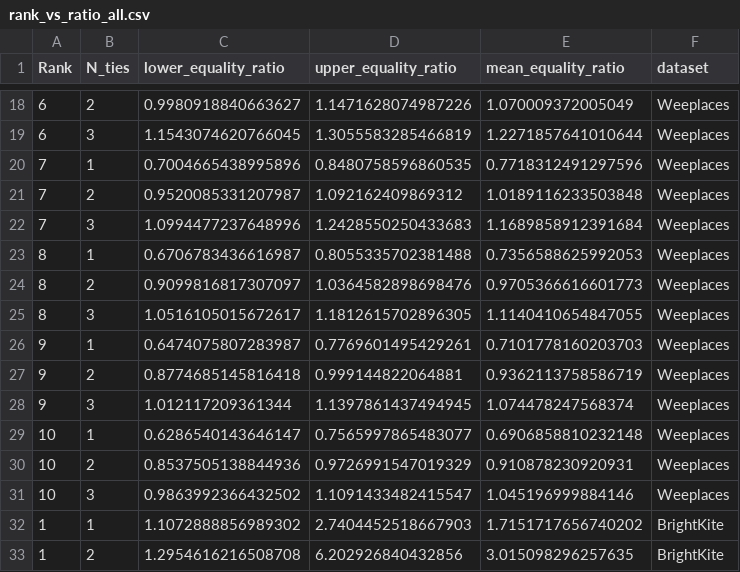
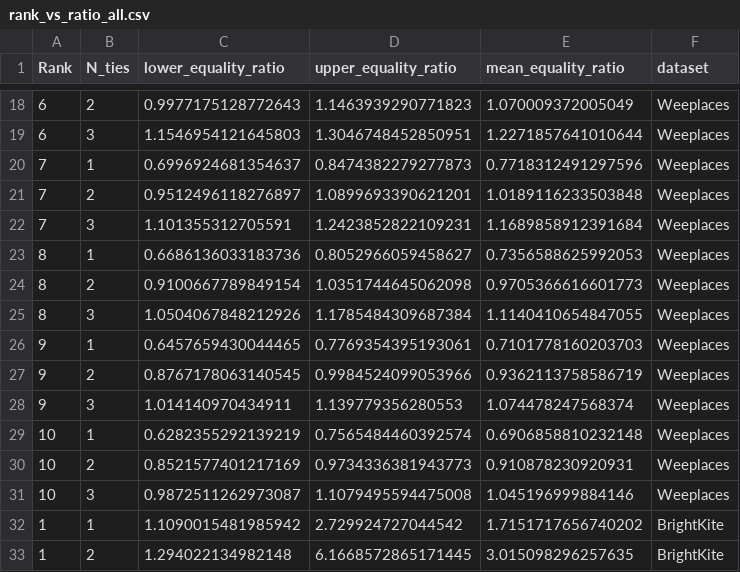
Before and after one commit to Magica-Chen/social-predictability, a CSV file: final/extra/rank_vs_ratio_all.csv, drawn as a sheet; only a part is shown, gaps mark what is left out; the diff covers the shown part only.

```diff
--- a/final/extra/rank_vs_ratio_all.csv
+++ b/final/extra/rank_vs_ratio_all.csv
@@ -18,16 +18,16 @@ Rank,N_ties,lower_equality_ratio,upper_equality_ratio,mean_equality_ratio,datase
-6,2,0.9980918840663627,1.1471628074987226,1.070009372005049,Weeplaces
-6,3,1.1543074620766045,1.3055583285466819,1.2271857641010644,Weeplaces
-7,1,0.7004665438995896,0.8480758596860535,0.7718312491297596,Weeplaces
-7,2,0.9520085331207987,1.092162409869312,1.0189116233503848,Weeplaces
-7,3,1.0994477237648996,1.2428550250433683,1.1689858912391684,Weeplaces
-8,1,0.6706783436616987,0.8055335702381488,0.7356588625992053,Weeplaces
-8,2,0.9099816817307097,1.0364582898698476,0.9705366616601773,Weeplaces
-8,3,1.0516105015672617,1.1812615702896305,1.1140410654847055,Weeplaces
-9,1,0.6474075807283987,0.7769601495429261,0.7101778160203703,Weeplaces
-9,2,0.8774685145816418,0.999144822064881,0.9362113758586719,Weeplaces
-9,3,1.012117209361344,1.1397861437494945,1.074478247568374,Weeplaces
-10,1,0.6286540143646147,0.7565997865483077,0.6906858810232148,Weeplaces
-10,2,0.8537505138844936,0.9726991547019329,0.910878230920931,Weeplaces
-10,3,0.9863992366432502,1.1091433482415547,1.045196999884146,Weeplaces
-1,1,1.1072888856989302,2.7404452518667903,1.7151717656740202,BrightKite
-1,2,1.2954616216508708,6.202926840432856,3.015098296257635,BrightKite
+6,2,0.9977175128772643,1.1463939290771823,1.070009372005049,Weeplaces
+6,3,1.1546954121645803,1.3046748452850951,1.2271857641010644,Weeplaces
+7,1,0.6996924681354637,0.8474382279277873,0.7718312491297596,Weeplaces
+7,2,0.9512496118276897,1.0899693390621201,1.0189116233503848,Weeplaces
+7,3,1.101355312705591,1.2423852822109231,1.1689858912391684,Weeplaces
+8,1,0.6686136033183736,0.8052966059458627,0.7356588625992053,Weeplaces
+8,2,0.9100667789849154,1.0351744645062098,0.9705366616601773,Weeplaces
+8,3,1.0504067848212926,1.1785484309687384,1.1140410654847055,Weeplaces
+9,1,0.6457659430044465,0.7769354395193061,0.7101778160203703,Weeplaces
+9,2,0.8767178063140545,0.9984524099053966,0.9362113758586719,Weeplaces
+9,3,1.014140970434911,1.139779356280553,1.074478247568374,Weeplaces
+10,1,0.6282355292139219,0.7565484460392574,0.6906858810232148,Weeplaces
+10,2,0.8521577401217169,0.9734336381943773,0.910878230920931,Weeplaces
+10,3,0.9872511262973087,1.1079495594475008,1.045196999884146,Weeplaces
+1,1,1.1090015481985942,2.729924727044542,1.7151717656740202,BrightKite
+1,2,1.294022134982148,6.1668572865171445,3.015098296257635,BrightKite
```
Also changed, not shown: 148 edited cells elsewhere in this file, 3 other files.
